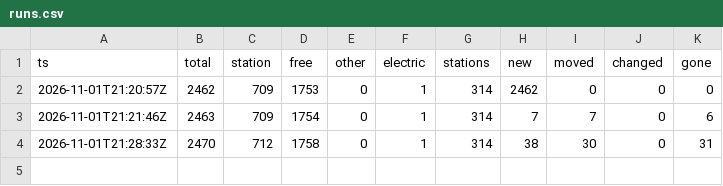
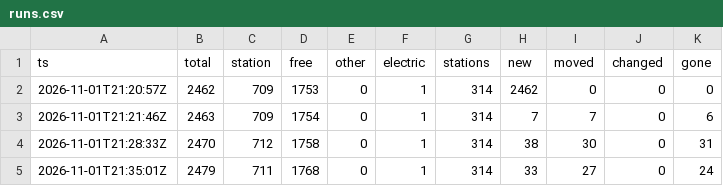
Before and after one commit to eneuberg/kvb-bike-tracker, a CSV file: data/history/runs.csv, drawn as a sheet.

```diff
--- a/data/history/runs.csv
+++ b/data/history/runs.csv
@@ -4 +4,2 @@ ts,total,station,free,other,electric,stations,new,moved,changed,gone
 2026-11-01T21:28:33Z,2470,712,1758,0,1,314,38,30,0,31
+2026-11-01T21:35:01Z,2479,711,1768,0,1,314,33,27,0,24
```
Also changed, not shown: 1 other file.
